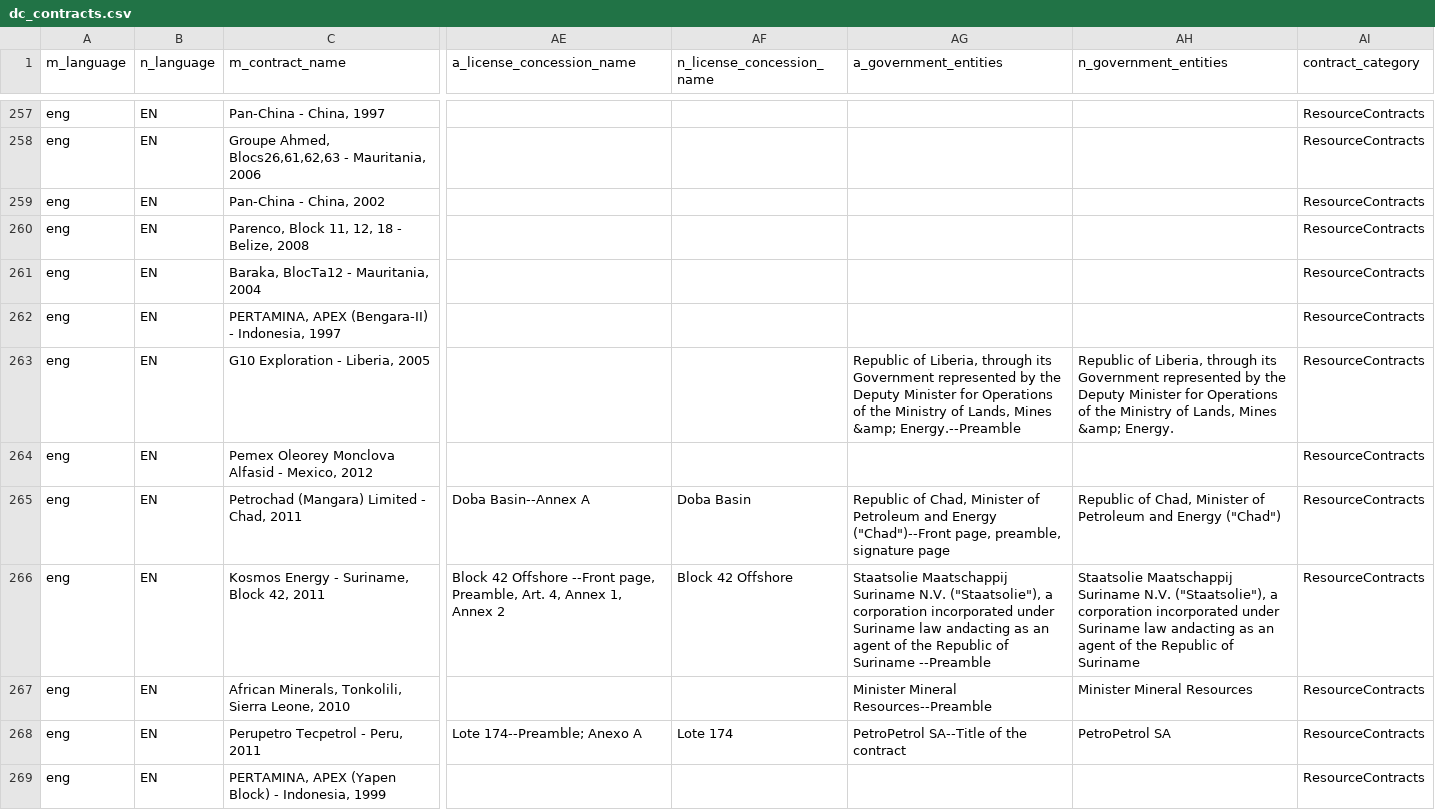
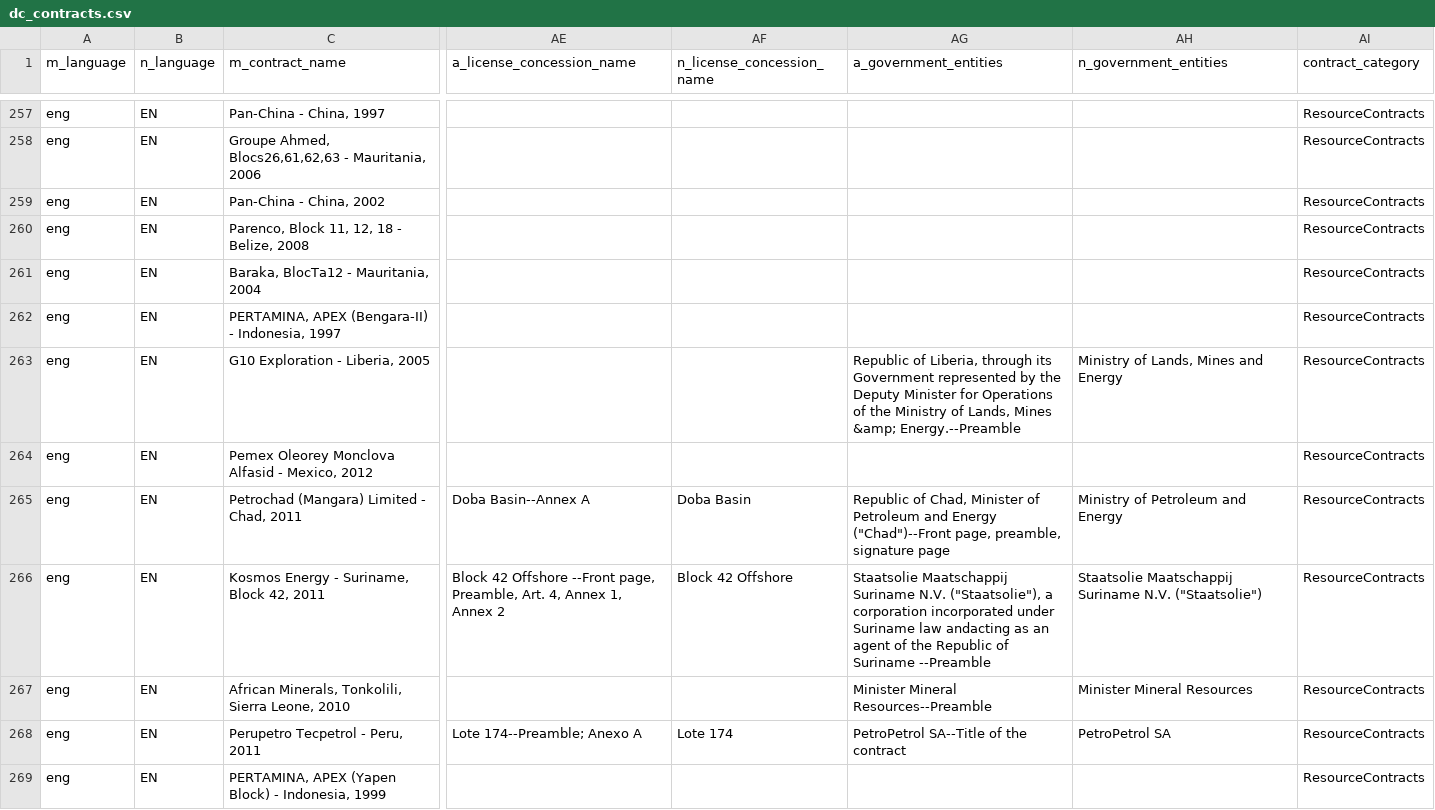
Before and after one commit to NRGI/resourcecontracts.org, a CSV file: public/dc_contracts.csv, drawn as a sheet; only a part is shown, gaps mark what is left out; the diff covers the shown part only; the diff names each change by its address in the sheet, - before the commit and + after, or states it on an @@ line.

```diff
--- a/public/dc_contracts.csv
+++ b/public/dc_contracts.csv
-AH263 (n_government_entities): Republic of Liberia, through its Government represented by the Deputy Minister for Operations of the Ministry of Lands, Mines &amp; Energy.
+AH263 (n_government_entities): Ministry of Lands, Mines and Energy
-AH265 (n_government_entities): Republic of Chad, Minister of Petroleum and Energy ("Chad")
+AH265 (n_government_entities): Ministry of Petroleum and Energy
-AH266 (n_government_entities): …Suriname N.V. ("Staatsolie"), a corporation incorporated under Suriname law andacting as an agent of the Republic of Suriname
+AH266 (n_government_entities): …Suriname N.V. ("Staatsolie")
```
Also changed, not shown: 116 edited cells elsewhere in this file, 5 other files.
